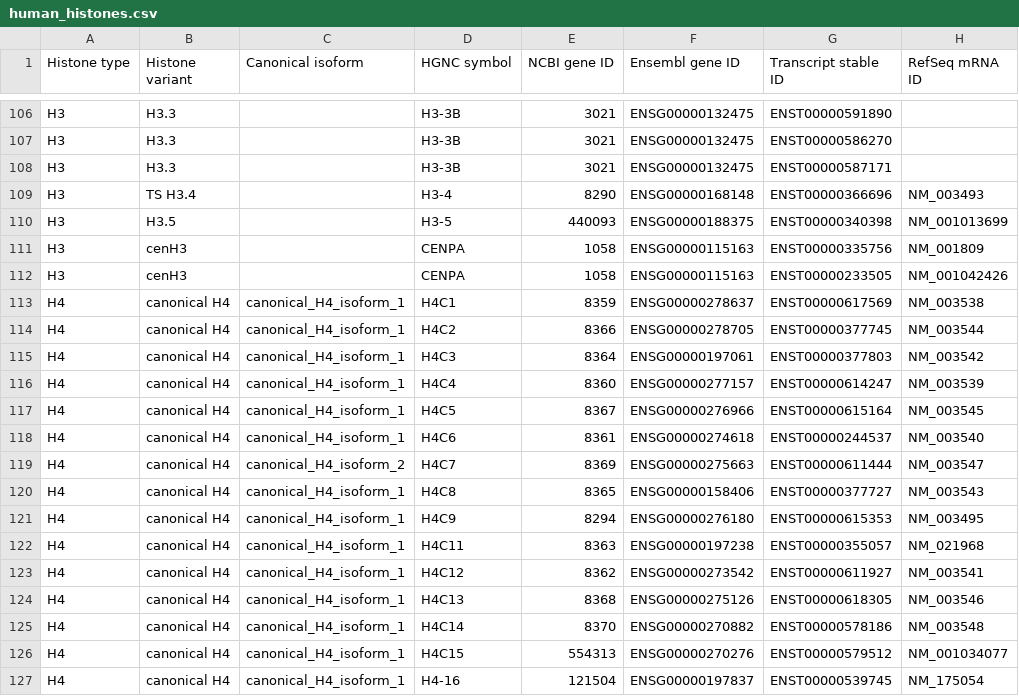
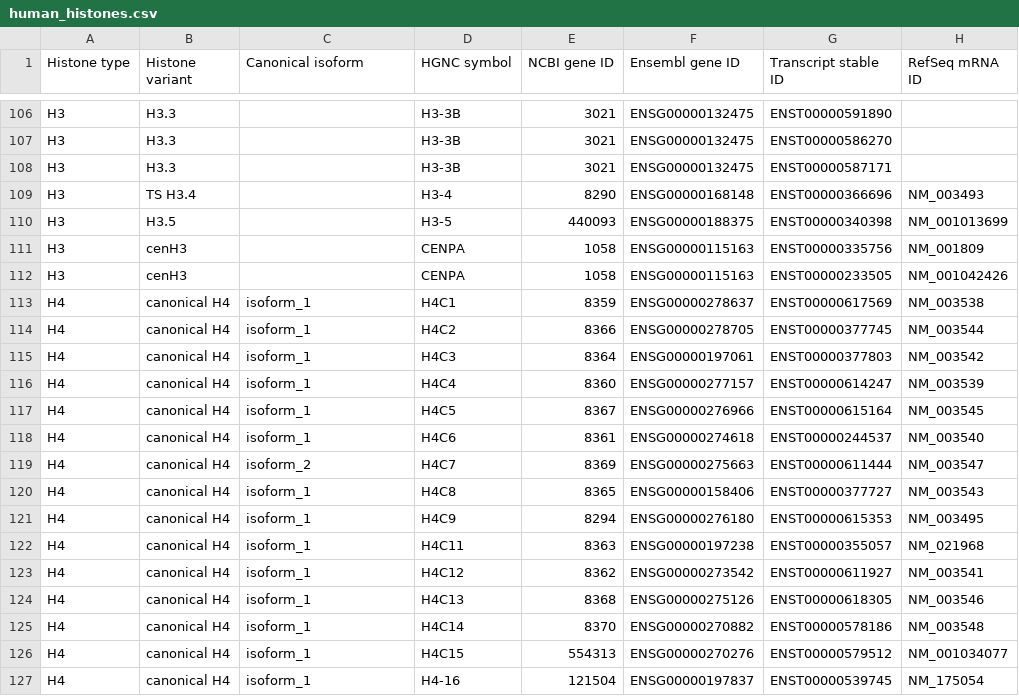
Before and after one commit to intbio/hist_gene_prot, a CSV file: docs/human_histones.csv, drawn as a sheet; only a part is shown, gaps mark what is left out; the diff covers the shown part only; the diff names each change by its address in the sheet, - before the commit and + after, or states it on an @@ line.

```diff
--- a/docs/human_histones.csv
+++ b/docs/human_histones.csv
-C113:C118 (Canonical isoform): canonical_H4_isoform_1
+C113:C118 (Canonical isoform): isoform_1
-C119 (Canonical isoform): canonical_H4_isoform_2
+C119 (Canonical isoform): isoform_2
-C120:C127 (Canonical isoform): canonical_H4_isoform_1
+C120:C127 (Canonical isoform): isoform_1
```
Also changed, not shown: 56 edited cells elsewhere in this file.
